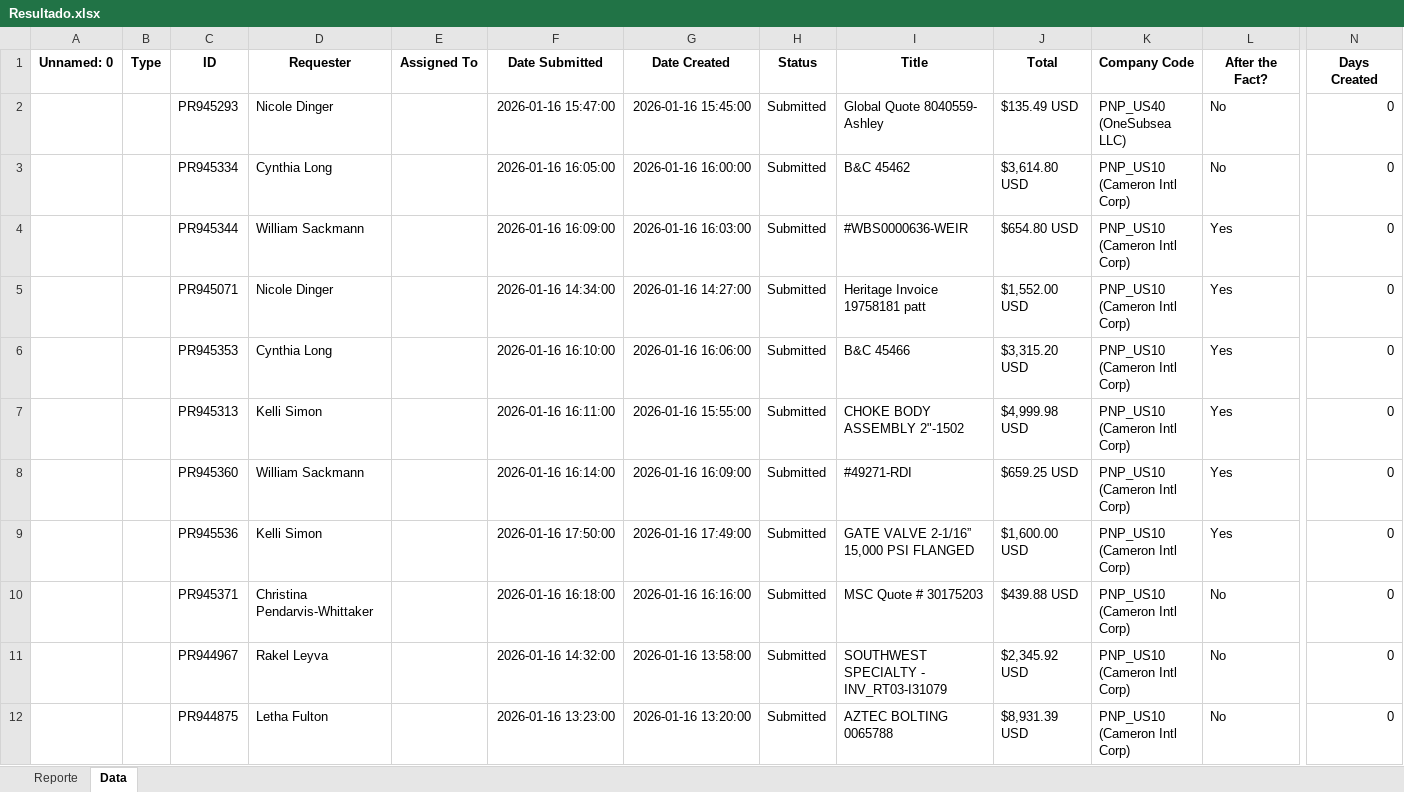
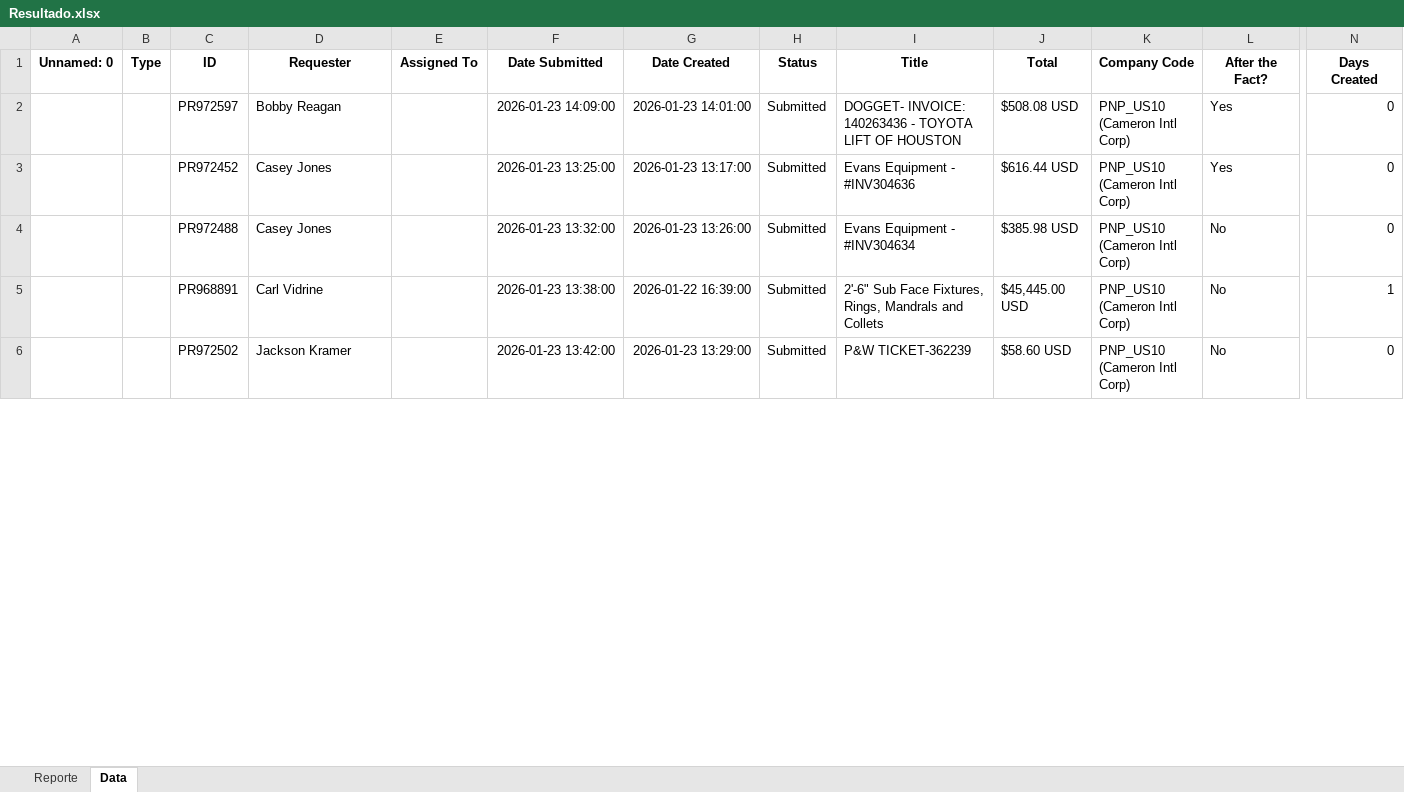
Before and after one commit to juanqp1404/Proyecto-Lider, an Excel workbook: data/Resultado.xlsx, sheet Data, drawn as a sheet; only a part is shown, gaps mark what is left out; values as stored, in another font and other column widths than the file's, no borders; removed rows and columns are numbered as before the commit, all else as after; rows hold the shown columns only; the diff covers the shown part only; the diff names each change by its address in the sheet, - before the commit and + after, or states it on an @@ line.

```diff
--- a/data/Resultado.xlsx (sheet Data)
+++ b/data/Resultado.xlsx (sheet Data)
-row 2:  |  | PR945293 | Nicole Dinger |  | 2026-01-16 15:47:00 | 2026-01-16 15:45:00 | Submitted | Global Quote 8040559- Ashley | $135.49 USD | PNP_US40 (OneSubsea LLC) | No | 0
-row 3:  |  | PR945334 | Cynthia Long |  | 2026-01-16 16:05:00 | 2026-01-16 16:00:00 | Submitted | B&C 45462 | $3,614.80 USD | PNP_US10 (Cameron Intl Corp) | No | 0
-C2 (ID): PR945344
+C2 (ID): PR972597
-D2 (Requester): William Sackmann
+D2 (Requester): Bobby Reagan
-F2 (Date Submitted): 2026-01-16 16:09:00
+F2 (Date Submitted): 2026-01-23 14:09:00
-G2 (Date Created): 2026-01-16 16:03:00
+G2 (Date Created): 2026-01-23 14:01:00
-I2 (Title): #WBS0000636-WEIR
+I2 (Title): DOGGET- INVOICE: 140263436 - TOYOTA LIFT OF HOUSTON
-J2 (Total): $654.80 USD
+J2 (Total): $508.08 USD
-C3 (ID): PR945071
+C3 (ID): PR972452
-D3 (Requester): Nicole Dinger
+D3 (Requester): Casey Jones
-F3 (Date Submitted): 2026-01-16 14:34:00
+F3 (Date Submitted): 2026-01-23 13:25:00
-G3 (Date Created): 2026-01-16 14:27:00
+G3 (Date Created): 2026-01-23 13:17:00
-I3 (Title): Heritage Invoice 19758181 patt
+I3 (Title): Evans Equipment - #INV304636
-J3 (Total): $1,552.00 USD
+J3 (Total): $616.44 USD
-row 6:  |  | PR945353 | Cynthia Long |  | 2026-01-16 16:10:00 | 2026-01-16 16:06:00 | Submitted | B&C 45466 | $3,315.20 USD | PNP_US10 (Cameron Intl Corp) | Yes | 0
-row 7:  |  | PR945313 | Kelli Simon |  | 2026-01-16 16:11:00 | 2026-01-16 15:55:00 | Submitted | CHOKE BODY ASSEMBLY 2"-1502 | $4,999.98 USD | PNP_US10 (Cameron Intl Corp) | Yes | 0
-row 8:  |  | PR945360 | William Sackmann |  | 2026-01-16 16:14:00 | 2026-01-16 16:09:00 | Submitted | #49271-RDI | $659.25 USD | PNP_US10 (Cameron Intl Corp) | Yes | 0
-row 9:  |  | PR945536 | Kelli Simon |  | 2026-01-16 17:50:00 | 2026-01-16 17:49:00 | Submitted | GATE VALVE 2-1/16” 15,000 PSI FLANGED | $1,600.00 USD | PNP_US10 (Cameron Intl Corp) | Yes | 0
-C4 (ID): PR945371
+C4 (ID): PR972488
-D4 (Requester): Christina Pendarvis-Whittaker
+D4 (Requester): Casey Jones
-F4 (Date Submitted): 2026-01-16 16:18:00
+F4 (Date Submitted): 2026-01-23 13:32:00
-G4 (Date Created): 2026-01-16 16:16:00
+G4 (Date Created): 2026-01-23 13:26:00
-I4 (Title): MSC Quote # 30175203
+I4 (Title): Evans Equipment - #INV304634
-J4 (Total): $439.88 USD
+J4 (Total): $385.98 USD
-row 11:  |  | PR944967 | Rakel Leyva |  | 2026-01-16 14:32:00 | 2026-01-16 13:58:00 | Submitted | SOUTHWEST SPECIALTY - INV_RT03-I31079 | $2,345.92 USD | PNP_US10 (Cameron Intl Corp) | No | 0
+row 5:  |  | PR968891 | Carl Vidrine |  | 2026-01-23 13:38:00 | 2026-01-22 16:39:00 | Submitted | 2'-6" Sub Face Fixtures, Rings, Mandrals and Collets | $45,445.00 USD | PNP_US10 (Cameron Intl Corp) | No | 1
-C6 (ID): PR944875
+C6 (ID): PR972502
-D6 (Requester): Letha Fulton
+D6 (Requester): Jackson Kramer
-F6 (Date Submitted): 2026-01-16 13:23:00
+F6 (Date Submitted): 2026-01-23 13:42:00
-G6 (Date Created): 2026-01-16 13:20:00
+G6 (Date Created): 2026-01-23 13:29:00
-I6 (Title): AZTEC BOLTING 0065788
+I6 (Title): P&W TICKET-362239
-J6 (Total): $8,931.39 USD
+J6 (Total): $58.60 USD
```
Also changed, not shown: 3 added rows, 42 removed rows and 167 edited cells elsewhere in this sheet, sheet Reporte, 10 other files.
